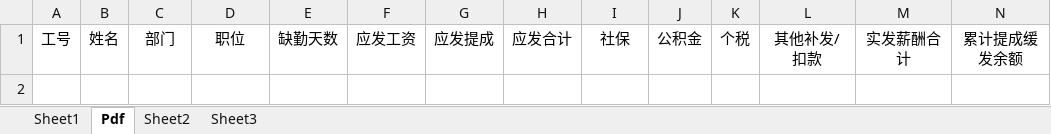
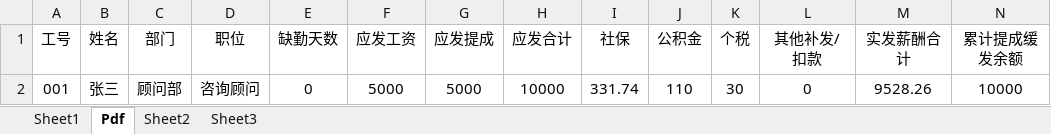
Before and after one commit to hejunv587/vba_emails, an Excel workbook: vb_sndpdf/工资条抬头test - pdf版本.xlsm, sheet Pdf, drawn as a sheet; values as stored, in another font and other column widths than the file's, no borders; the diff names each change by its address in the sheet, - before the commit and + after, or states it on an @@ line.

Commit message:
new version
need to try

```diff
--- a/vb_sndpdf/工资条抬头test - pdf版本.xlsm (sheet Pdf)
+++ b/vb_sndpdf/工资条抬头test - pdf版本.xlsm (sheet Pdf)
+row 2: 001 | 张三 | 顾问部 | 咨询顾问 | 0 | 5000 | 5000 | 10000 | 331.74 | 110 | 30 | 0 | 9528.26 | 10000
```
Also changed, not shown: sheet Sheet3, charts or pictures.
